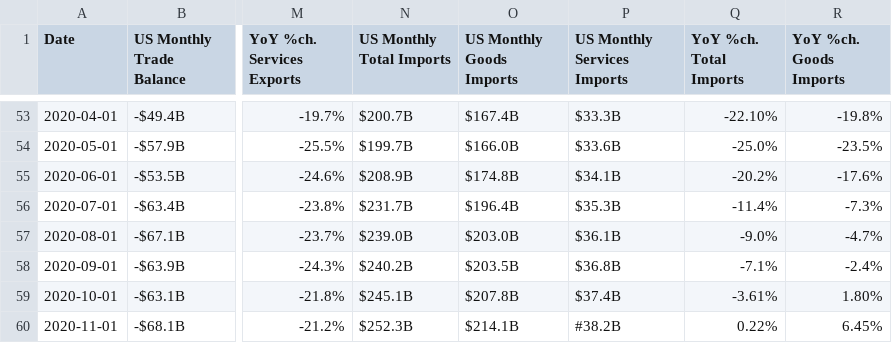
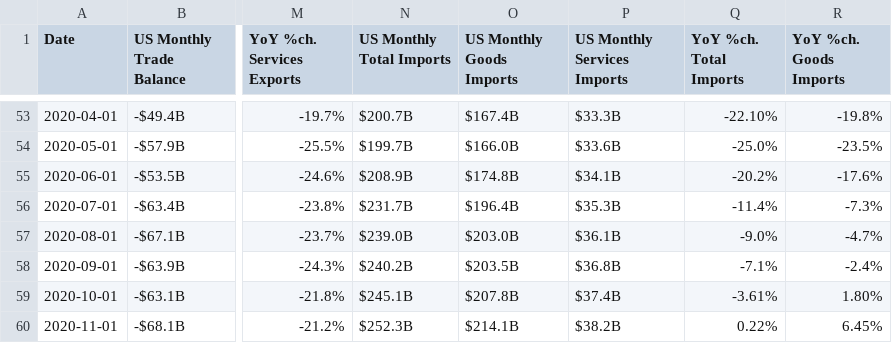
Before and after one commit to prosperousamerica/tradedatabase, a TSV file: data/tradedata-monthly.tsv, drawn as a sheet; only a part is shown, gaps mark what is left out; the diff names each change by its address in the sheet, - before the commit and + after, or states it on an @@ line.

Commit message:
Update tradedata-monthly.tsv

```diff
--- a/data/tradedata-monthly.tsv
+++ b/data/tradedata-monthly.tsv
-P60 (US Monthly Services Imports): #38.2B
+P60 (US Monthly Services Imports): $38.2B
```
